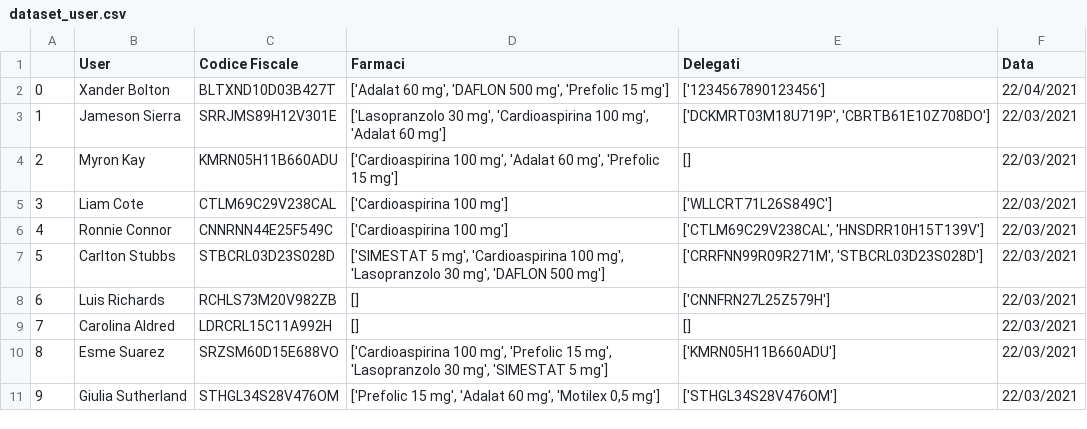
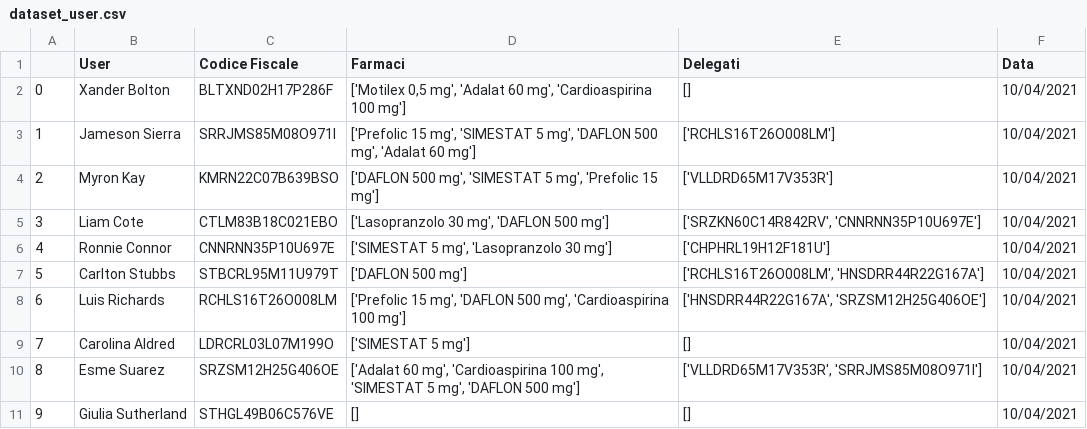
Before and after one commit to s1662104/BiometricSystems, a CSV file: dataset_user.csv, drawn as a sheet; only a part is shown; the diff covers the shown part only.

Commit message:
Evaluation Identification

```diff
--- a/dataset_user.csv
+++ b/dataset_user.csv
@@ -1,11 +1,11 @@
 ,User,Codice Fiscale,Farmaci,Delegati,Data
-0,Xander Bolton,BLTXND10D03B427T,"['Adalat 60 mg', 'DAFLON 500 mg', 'Prefolic 15 mg']",['1234567890123456'],22/04/2021
-1,Jameson Sierra,SRRJMS89H12V301E,"['Lasopranzolo 30 mg', 'Cardioaspirina 100 mg', 'Adalat 60 mg']","['DCKMRT03M18U719P', 'CBRTB61E10Z708DO']",22/03/2021
-2,Myron Kay,KMRN05H11B660ADU,"['Cardioaspirina 100 mg', 'Adalat 60 mg', 'Prefolic 15 mg']",[],22/03/2021
-3,Liam Cote,CTLM69C29V238CAL,['Cardioaspirina 100 mg'],['WLLCRT71L26S849C'],22/03/2021
-4,Ronnie Connor,CNNRNN44E25F549C,['Cardioaspirina 100 mg'],"['CTLM69C29V238CAL', 'HNSDRR10H15T139V']",22/03/2021
-5,Carlton Stubbs,STBCRL03D23S028D,"['SIMESTAT 5 mg', 'Cardioaspirina 100 mg', 'Lasopranzolo 30 mg', 'DAFLON 500 mg']","['CRRFNN99R09R271M', 'STBCRL03D23S028D']",22/03/2021
-6,Luis Richards,RCHLS73M20V982ZB,[],['CNNFRN27L25Z579H'],22/03/2021
-7,Carolina Aldred,LDRCRL15C11A992H,[],[],22/03/2021
-8,Esme Suarez,SRZSM60D15E688VO,"['Cardioaspirina 100 mg', 'Prefolic 15 mg', 'Lasopranzolo 30 mg', 'SIMESTAT 5 mg']",['KMRN05H11B660ADU'],22/03/2021
-9,Giulia Sutherland,STHGL34S28V476OM,"['Prefolic 15 mg', 'Adalat 60 mg', 'Motilex 0,5 mg']",['STHGL34S28V476OM'],22/03/2021
+0,Xander Bolton,BLTXND02H17P286F,"['Motilex 0,5 mg', 'Adalat 60 mg', 'Cardioaspirina 100 mg']",[],10/04/2021
+1,Jameson Sierra,SRRJMS85M08O971I,"['Prefolic 15 mg', 'SIMESTAT 5 mg', 'DAFLON 500 mg', 'Adalat 60 mg']",['RCHLS16T26O008LM'],10/04/2021
+2,Myron Kay,KMRN22C07B639BSO,"['DAFLON 500 mg', 'SIMESTAT 5 mg', 'Prefolic 15 mg']",['VLLDRD65M17V353R'],10/04/2021
+3,Liam Cote,CTLM83B18C021EBO,"['Lasopranzolo 30 mg', 'DAFLON 500 mg']","['SRZKN60C14R842RV', 'CNNRNN35P10U697E']",10/04/2021
+4,Ronnie Connor,CNNRNN35P10U697E,"['SIMESTAT 5 mg', 'Lasopranzolo 30 mg']",['CHPHRL19H12F181U'],10/04/2021
+5,Carlton Stubbs,STBCRL95M11U979T,['DAFLON 500 mg'],"['RCHLS16T26O008LM', 'HNSDRR44R22G167A']",10/04/2021
+6,Luis Richards,RCHLS16T26O008LM,"['Prefolic 15 mg', 'DAFLON 500 mg', 'Cardioaspirina 100 mg']","['HNSDRR44R22G167A', 'SRZSM12H25G406OE']",10/04/2021
+7,Carolina Aldred,LDRCRL03L07M199O,['SIMESTAT 5 mg'],[],10/04/2021
+8,Esme Suarez,SRZSM12H25G406OE,"['Adalat 60 mg', 'Cardioaspirina 100 mg', 'SIMESTAT 5 mg', 'DAFLON 500 mg']","['VLLDRD65M17V353R', 'SRRJMS85M08O971I']",10/04/2021
+9,Giulia Sutherland,STHGL49B06C576VE,[],[],10/04/2021
```
Also changed, not shown: 2 removed rows and 117 edited cells elsewhere in this file.
